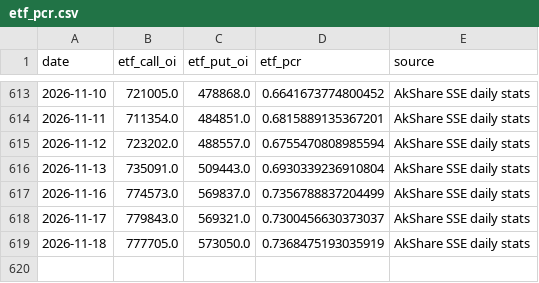
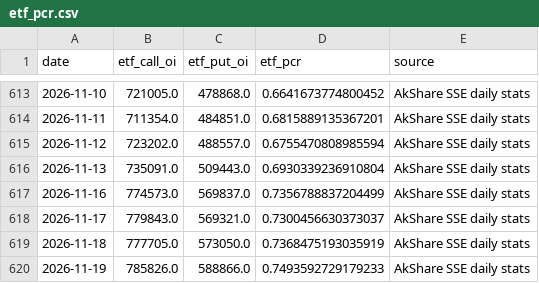
Before and after one commit to zitanjian/hs300-pcr-web, a CSV file: data/etf_pcr.csv, drawn as a sheet; only a part is shown, gaps mark what is left out.

```diff
--- a/data/etf_pcr.csv
+++ b/data/etf_pcr.csv
@@ -619 +619,2 @@
 2026-11-18,777705.0,573050.0,0.7368475193035919,AkShare SSE daily stats
+2026-11-19,785826.0,588866.0,0.7493592729179233,AkShare SSE daily stats
```
Also changed, not shown: data/hs300.csv, data/io_pcr.csv, 1 other file.
